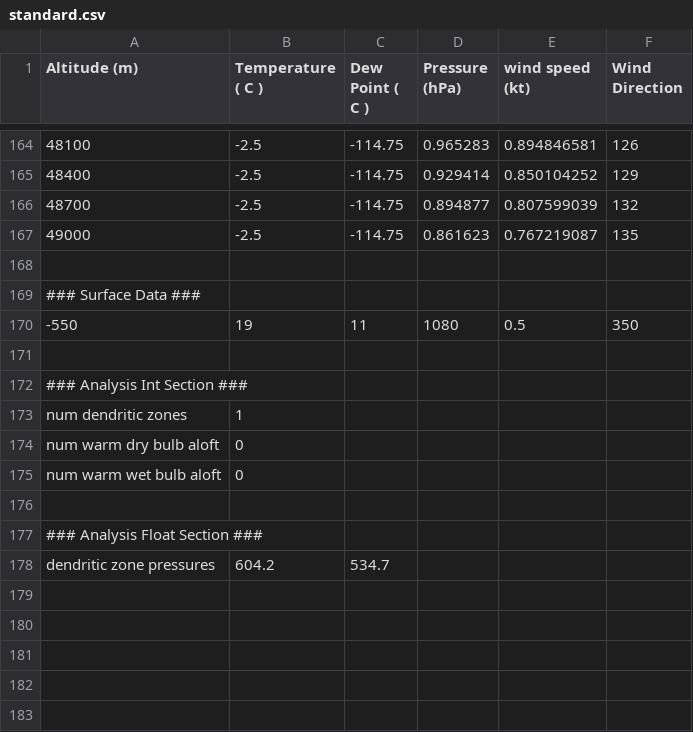
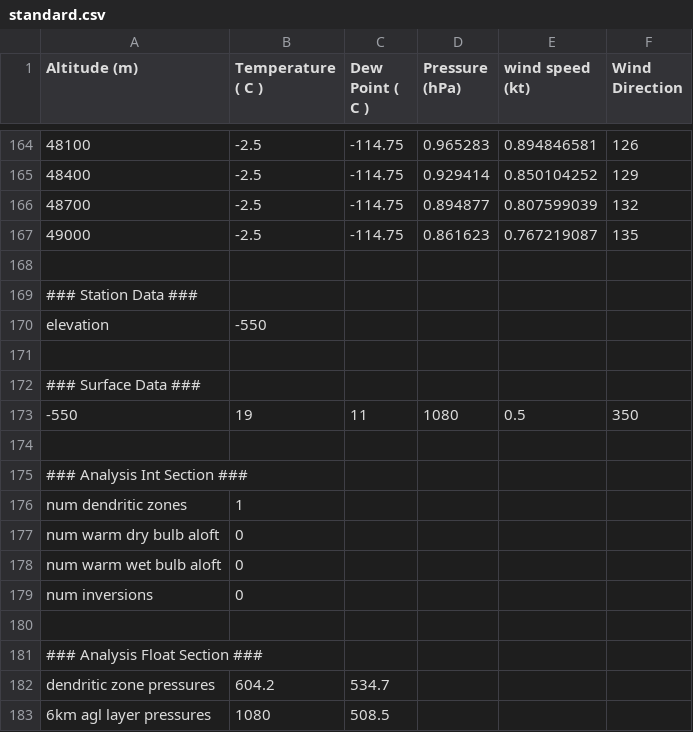
Before and after one commit to rnleach/sounding-analysis, a CSV file: test_data/standard.csv, drawn as a sheet; only a part is shown, gaps mark what is left out; the diff names each change by its address in the sheet, - before the commit and + after, or states it on an @@ line.

```diff
--- a/test_data/standard.csv
+++ b/test_data/standard.csv
+row 169: ### Station Data ###
+row 170: elevation | -550
+row 171: (empty)
+row 179: num inversions | 0
+row 183: 6km agl layer pressures | 1080 | 508.5
```
Also changed, not shown: 4 other files.
